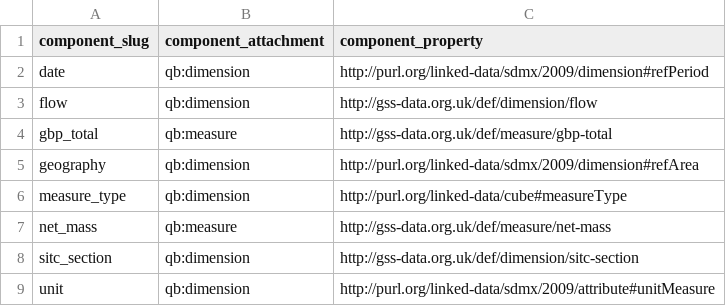
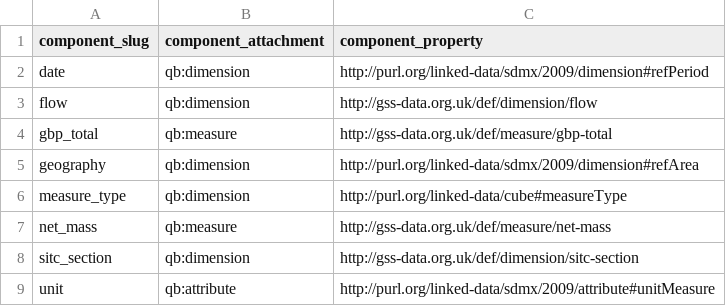
Before and after one commit to Swirrl/table2qb, a CSV file: examples/regional-trade/csvw/component-specifications.csv, drawn as a sheet.

Commit message:
unit is an attribute!

```diff
--- a/examples/regional-trade/csvw/component-specifications.csv
+++ b/examples/regional-trade/csvw/component-specifications.csv
@@ -8,2 +8,2 @@ net_mass,qb:measure,http://gss-data.org.uk/def/measure/net-mass
 sitc_section,qb:dimension,http://gss-data.org.uk/def/dimension/sitc-section
-unit,qb:dimension,http://purl.org/linked-data/sdmx/2009/attribute#unitMeasure
+unit,qb:attribute,http://purl.org/linked-data/sdmx/2009/attribute#unitMeasure
```
Also changed, not shown: resources/columns.csv.
